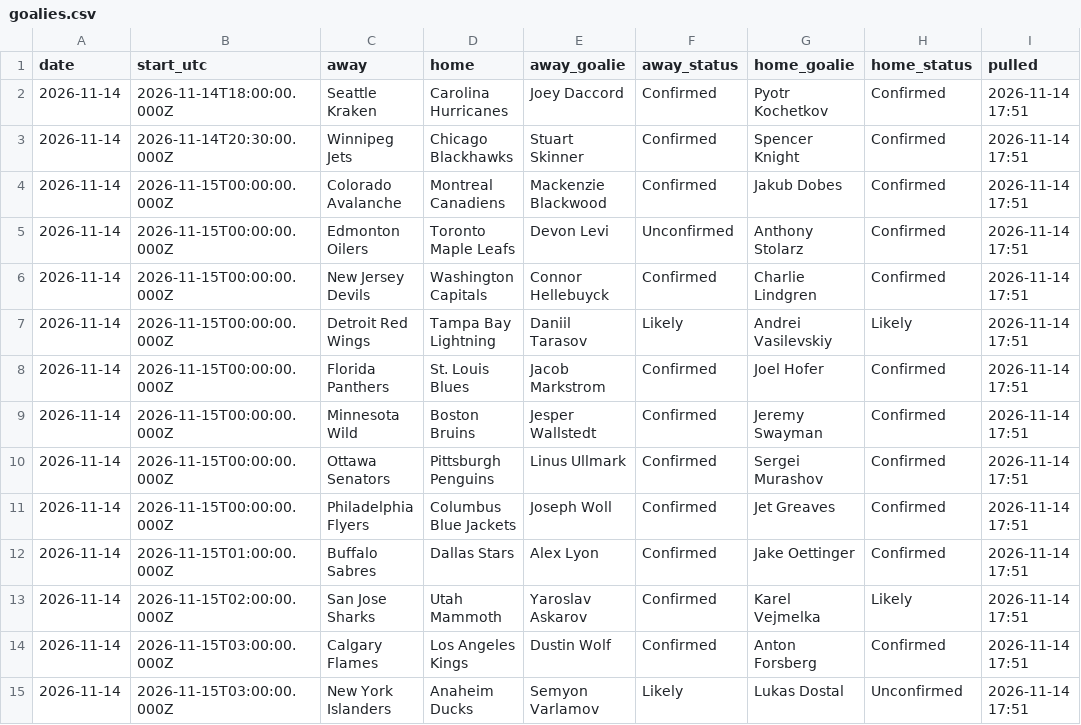
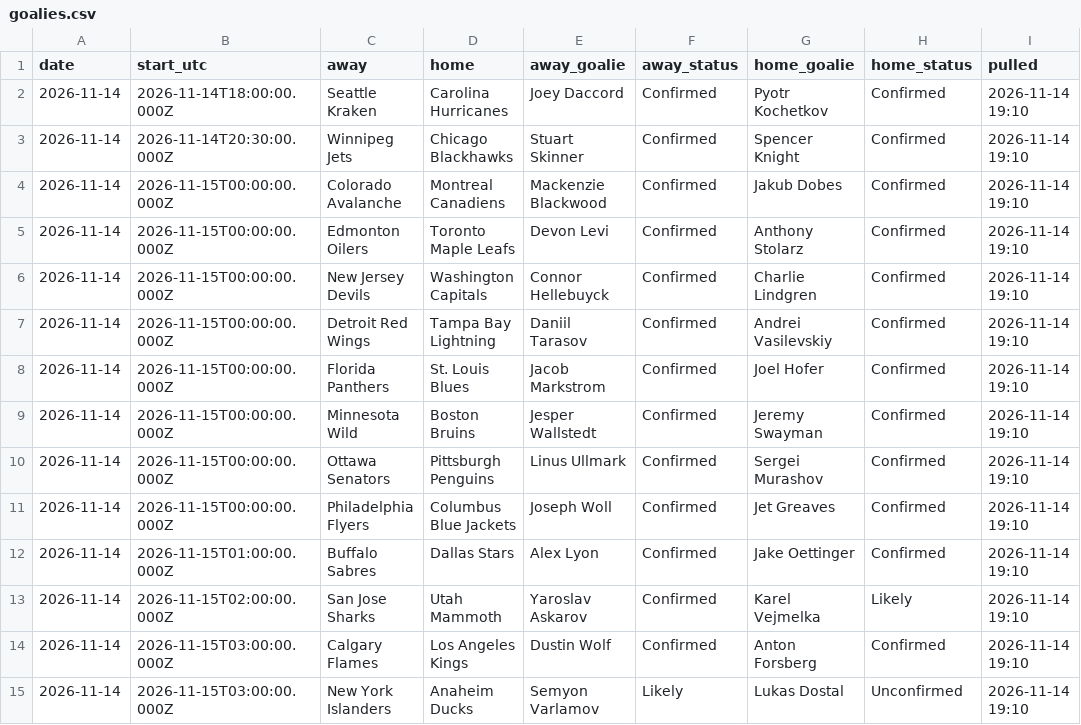
Before and after one commit to alanwevans1617-source/alan-nhl-model, a CSV file: goalies.csv, drawn as a sheet.

```diff
--- a/goalies.csv
+++ b/goalies.csv
@@ -1,15 +1,15 @@
 date,start_utc,away,home,away_goalie,away_status,home_goalie,home_status,pulled
-2026-11-14,2026-11-14T18:00:00.000Z,Seattle Kraken,Carolina Hurricanes,Joey Daccord,Confirmed,Pyotr Kochetkov,Confirmed,2026-11-14 17:51
-2026-11-14,2026-11-14T20:30:00.000Z,Winnipeg Jets,Chicago Blackhawks,Stuart Skinner,Confirmed,Spencer Knight,Confirmed,2026-11-14 17:51
-2026-11-14,2026-11-15T00:00:00.000Z,Colorado Avalanche,Montreal Canadiens,Mackenzie Blackwood,Confirmed,Jakub Dobes,Confirmed,2026-11-14 17:51
-2026-11-14,2026-11-15T00:00:00.000Z,Edmonton Oilers,Toronto Maple Leafs,Devon Levi,Unconfirmed,Anthony Stolarz,Confirmed,2026-11-14 17:51
-2026-11-14,2026-11-15T00:00:00.000Z,New Jersey Devils,Washington Capitals,Connor Hellebuyck,Confirmed,Charlie Lindgren,Confirmed,2026-11-14 17:51
-2026-11-14,2026-11-15T00:00:00.000Z,Detroit Red Wings,Tampa Bay Lightning,Daniil Tarasov,Likely,Andrei Vasilevskiy,Likely,2026-11-14 17:51
-2026-11-14,2026-11-15T00:00:00.000Z,Florida Panthers,St. Louis Blues,Jacob Markstrom,Confirmed,Joel Hofer,Confirmed,2026-11-14 17:51
-2026-11-14,2026-11-15T00:00:00.000Z,Minnesota Wild,Boston Bruins,Jesper Wallstedt,Confirmed,Jeremy Swayman,Confirmed,2026-11-14 17:51
-2026-11-14,2026-11-15T00:00:00.000Z,Ottawa Senators,Pittsburgh Penguins,Linus Ullmark,Confirmed,Sergei Murashov,Confirmed,2026-11-14 17:51
-2026-11-14,2026-11-15T00:00:00.000Z,Philadelphia Flyers,Columbus Blue Jackets,Joseph Woll,Confirmed,Jet Greaves,Confirmed,2026-11-14 17:51
-2026-11-14,2026-11-15T01:00:00.000Z,Buffalo Sabres,Dallas Stars,Alex Lyon,Confirmed,Jake Oettinger,Confirmed,2026-11-14 17:51
-2026-11-14,2026-11-15T02:00:00.000Z,San Jose Sharks,Utah Mammoth,Yaroslav Askarov,Confirmed,Karel Vejmelka,Likely,2026-11-14 17:51
-2026-11-14,2026-11-15T03:00:00.000Z,Calgary Flames,Los Angeles Kings,Dustin Wolf,Confirmed,Anton Forsberg,Confirmed,2026-11-14 17:51
-2026-11-14,2026-11-15T03:00:00.000Z,New York Islanders,Anaheim Ducks,Semyon Varlamov,Likely,Lukas Dostal,Unconfirmed,2026-11-14 17:51
+2026-11-14,2026-11-14T18:00:00.000Z,Seattle Kraken,Carolina Hurricanes,Joey Daccord,Confirmed,Pyotr Kochetkov,Confirmed,2026-11-14 19:10
+2026-11-14,2026-11-14T20:30:00.000Z,Winnipeg Jets,Chicago Blackhawks,Stuart Skinner,Confirmed,Spencer Knight,Confirmed,2026-11-14 19:10
+2026-11-14,2026-11-15T00:00:00.000Z,Colorado Avalanche,Montreal Canadiens,Mackenzie Blackwood,Confirmed,Jakub Dobes,Confirmed,2026-11-14 19:10
+2026-11-14,2026-11-15T00:00:00.000Z,Edmonton Oilers,Toronto Maple Leafs,Devon Levi,Confirmed,Anthony Stolarz,Confirmed,2026-11-14 19:10
+2026-11-14,2026-11-15T00:00:00.000Z,New Jersey Devils,Washington Capitals,Connor Hellebuyck,Confirmed,Charlie Lindgren,Confirmed,2026-11-14 19:10
+2026-11-14,2026-11-15T00:00:00.000Z,Detroit Red Wings,Tampa Bay Lightning,Daniil Tarasov,Confirmed,Andrei Vasilevskiy,Confirmed,2026-11-14 19:10
+2026-11-14,2026-11-15T00:00:00.000Z,Florida Panthers,St. Louis Blues,Jacob Markstrom,Confirmed,Joel Hofer,Confirmed,2026-11-14 19:10
+2026-11-14,2026-11-15T00:00:00.000Z,Minnesota Wild,Boston Bruins,Jesper Wallstedt,Confirmed,Jeremy Swayman,Confirmed,2026-11-14 19:10
+2026-11-14,2026-11-15T00:00:00.000Z,Ottawa Senators,Pittsburgh Penguins,Linus Ullmark,Confirmed,Sergei Murashov,Confirmed,2026-11-14 19:10
+2026-11-14,2026-11-15T00:00:00.000Z,Philadelphia Flyers,Columbus Blue Jackets,Joseph Woll,Confirmed,Jet Greaves,Confirmed,2026-11-14 19:10
+2026-11-14,2026-11-15T01:00:00.000Z,Buffalo Sabres,Dallas Stars,Alex Lyon,Confirmed,Jake Oettinger,Confirmed,2026-11-14 19:10
+2026-11-14,2026-11-15T02:00:00.000Z,San Jose Sharks,Utah Mammoth,Yaroslav Askarov,Confirmed,Karel Vejmelka,Likely,2026-11-14 19:10
+2026-11-14,2026-11-15T03:00:00.000Z,Calgary Flames,Los Angeles Kings,Dustin Wolf,Confirmed,Anton Forsberg,Confirmed,2026-11-14 19:10
+2026-11-14,2026-11-15T03:00:00.000Z,New York Islanders,Anaheim Ducks,Semyon Varlamov,Likely,Lukas Dostal,Unconfirmed,2026-11-14 19:10
```
Also changed, not shown: odds.csv, 6 other files.
